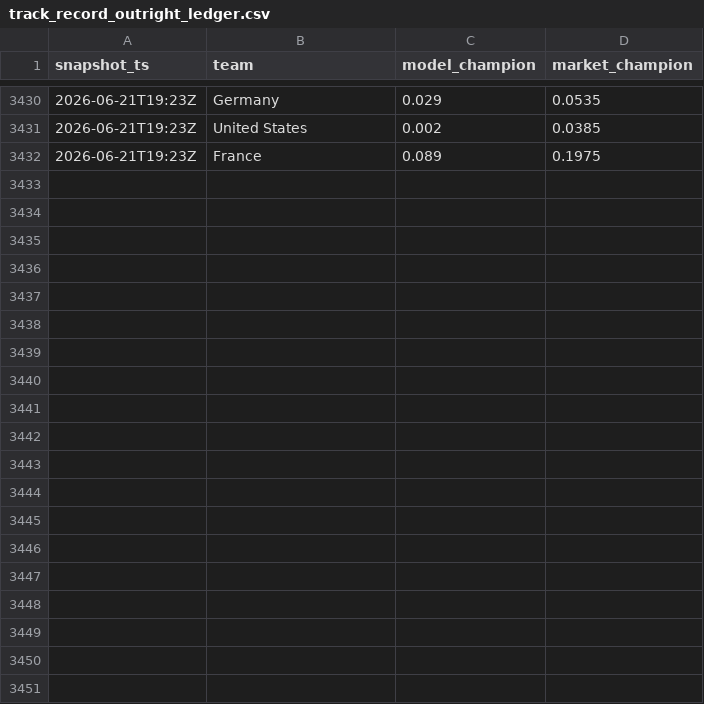
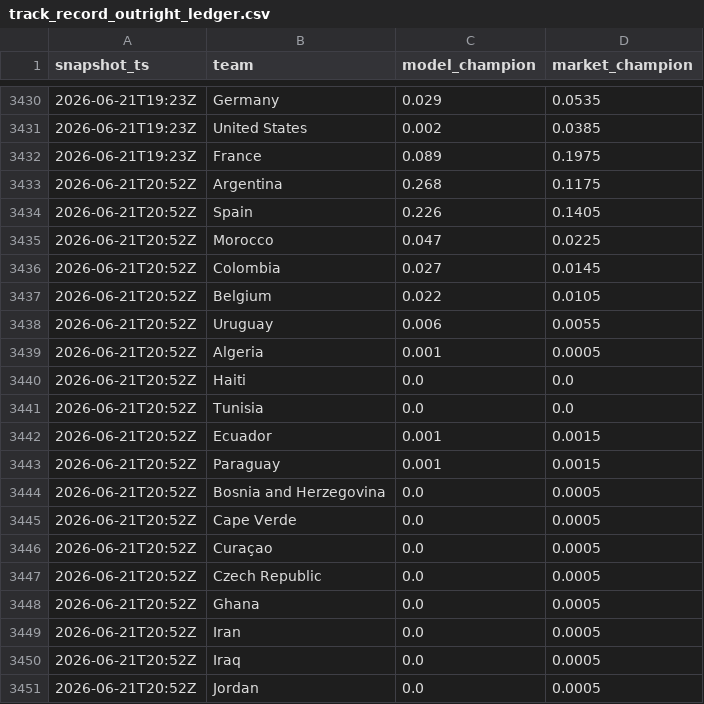
Before and after one commit to matteodethomasis-svg/wc2026-model, a CSV file: reports/track_record_outright_ledger.csv, drawn as a sheet; only a part is shown, gaps mark what is left out; the diff covers the shown part only; the diff names each change by its address in the sheet, - before the commit and + after, or states it on an @@ line.

```diff
--- a/reports/track_record_outright_ledger.csv
+++ b/reports/track_record_outright_ledger.csv
+row 3433: 2026-06-21T20:52Z | Argentina | 0.268 | 0.1175
+row 3434: 2026-06-21T20:52Z | Spain | 0.226 | 0.1405
+row 3435: 2026-06-21T20:52Z | Morocco | 0.047 | 0.0225
+row 3436: 2026-06-21T20:52Z | Colombia | 0.027 | 0.0145
+row 3437: 2026-06-21T20:52Z | Belgium | 0.022 | 0.0105
+row 3438: 2026-06-21T20:52Z | Uruguay | 0.006 | 0.0055
+row 3439: 2026-06-21T20:52Z | Algeria | 0.001 | 0.0005
+row 3440: 2026-06-21T20:52Z | Haiti | 0.0 | 0.0
+row 3441: 2026-06-21T20:52Z | Tunisia | 0.0 | 0.0
+row 3442: 2026-06-21T20:52Z | Ecuador | 0.001 | 0.0015
+row 3443: 2026-06-21T20:52Z | Paraguay | 0.001 | 0.0015
+row 3444: 2026-06-21T20:52Z | Bosnia and Herzegovina | 0.0 | 0.0005
+row 3445: 2026-06-21T20:52Z | Cape Verde | 0.0 | 0.0005
+row 3446: 2026-06-21T20:52Z | Curaçao | 0.0 | 0.0005
+row 3447: 2026-06-21T20:52Z | Czech Republic | 0.0 | 0.0005
+row 3448: 2026-06-21T20:52Z | Ghana | 0.0 | 0.0005
+row 3449: 2026-06-21T20:52Z | Iran | 0.0 | 0.0005
+row 3450: 2026-06-21T20:52Z | Iraq | 0.0 | 0.0005
+row 3451: 2026-06-21T20:52Z | Jordan | 0.0 | 0.0005
```
Also changed, not shown: 28 added rows elsewhere in this file, data/interim/polymarket_world_cup_winner.csv, 3 other files.
